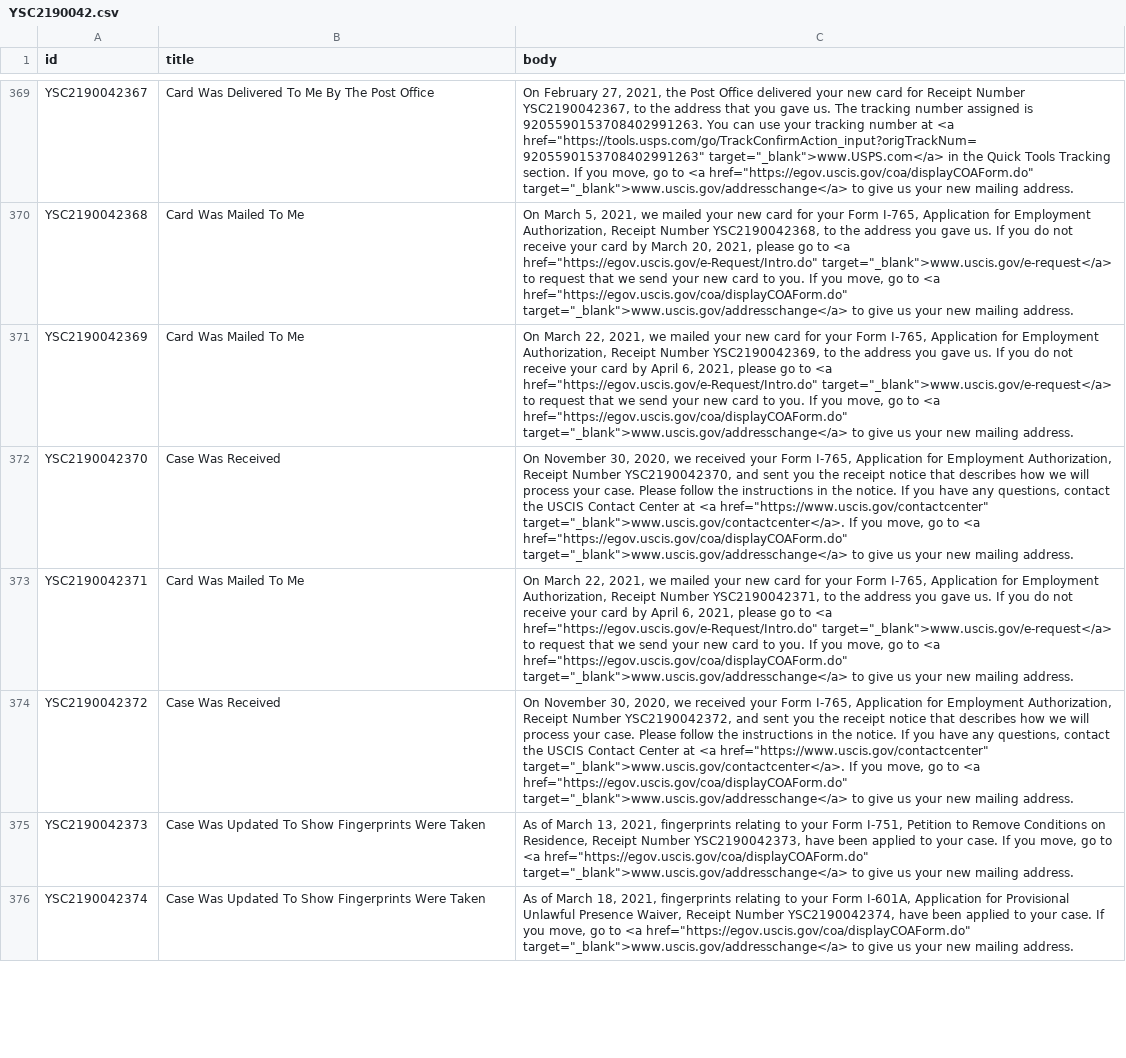
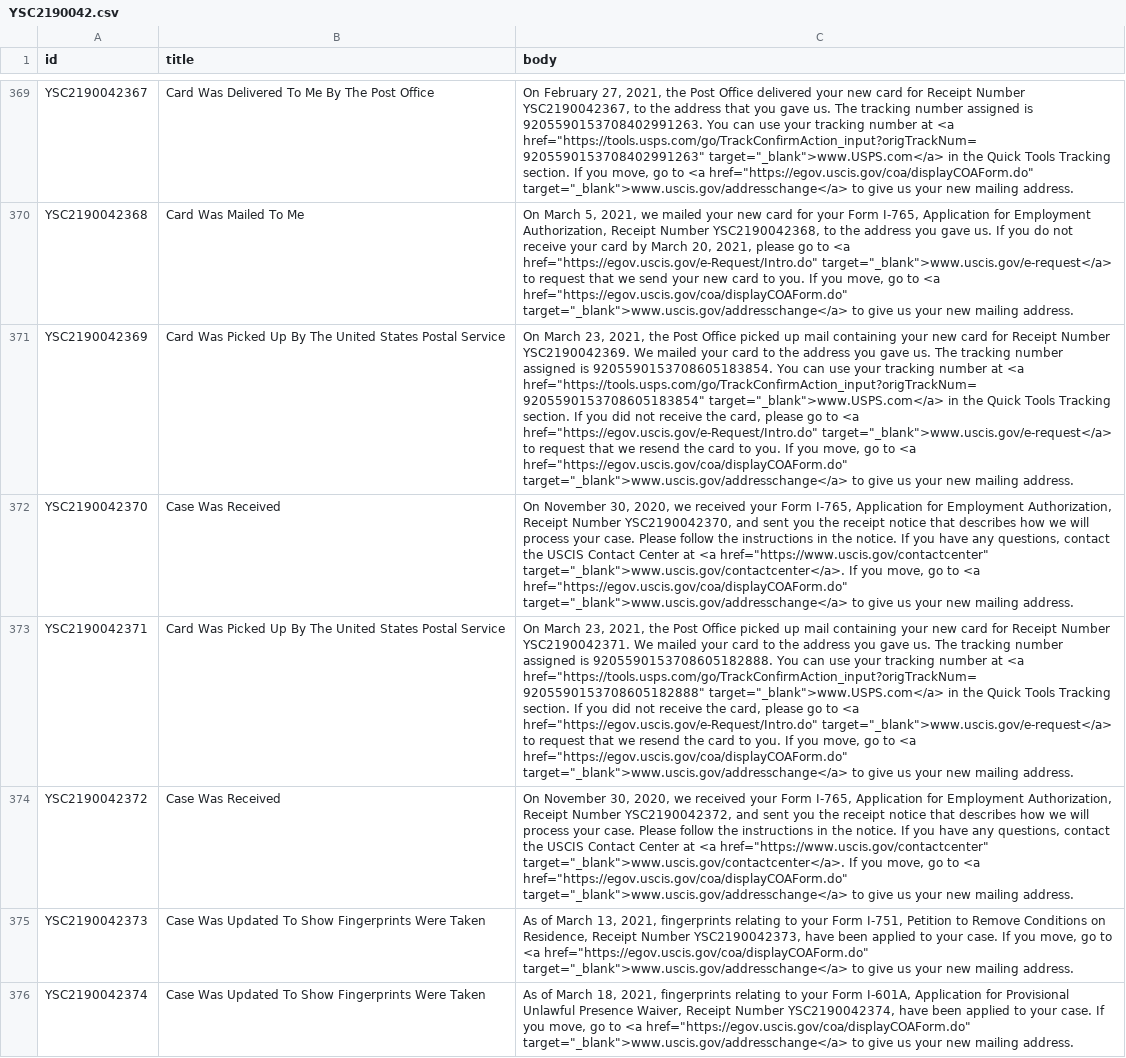
Before and after one commit to Shyamdeokr/opt-data, a CSV file: data/YSC2190042.csv, drawn as a sheet; only a part is shown, gaps mark what is left out; the diff covers the shown part only; the diff names each change by its address in the sheet, - before the commit and + after, or states it on an @@ line.

```diff
--- a/data/YSC2190042.csv
+++ b/data/YSC2190042.csv
-B371 (title): Card Was Mailed To Me
+B371 (title): Card Was Picked Up By The United States Postal Service
-C371 (body): On March 22, 2021, we mailed your new card for your Form I-765, Application for Employment Authorization, Receipt Number YSC2190042369, to the address you gave us. If you do not receive your card by April 6, 2021, please go to <a href="https://egov.uscis.gov/e-Request/Intro.do" target="_blank">www.uscis.gov/e-request</a> to request that we send your new card to…
+C371 (body): On March 23, 2021, the Post Office picked up mail containing your new card for Receipt Number YSC2190042369. We mailed your card to the address you gave us. The tracking number assigned is 9205590153708605183854. You can use your tracking number at <a href="https://tools.usps.com/go/TrackConfirmAction_input?origTrackNum=9205590153708605183854" target="_blank">www.USPS.com</a> in the Quick Tools Tracking section. If you did not receive the card, please go to <a href="https://egov.uscis.gov/e-Request/Intro.do" target="_blank">www.uscis.gov/e-request</a> to request that we resend the card to…
-B373 (title): Card Was Mailed To Me
+B373 (title): Card Was Picked Up By The United States Postal Service
-C373 (body): On March 22, 2021, we mailed your new card for your Form I-765, Application for Employment Authorization, Receipt Number YSC2190042371, to the address you gave us. If you do not receive your card by April 6, 2021, please go to <a href="https://egov.uscis.gov/e-Request/Intro.do" target="_blank">www.uscis.gov/e-request</a> to request that we send your new card to…
+C373 (body): On March 23, 2021, the Post Office picked up mail containing your new card for Receipt Number YSC2190042371. We mailed your card to the address you gave us. The tracking number assigned is 9205590153708605182888. You can use your tracking number at <a href="https://tools.usps.com/go/TrackConfirmAction_input?origTrackNum=9205590153708605182888" target="_blank">www.USPS.com</a> in the Quick Tools Tracking section. If you did not receive the card, please go to <a href="https://egov.uscis.gov/e-Request/Intro.do" target="_blank">www.uscis.gov/e-request</a> to request that we resend the card to…
```
Also changed, not shown: 38 edited cells elsewhere in this file, data/YSC2190044.csv, data/YSC2190052.csv, 47 other files.
